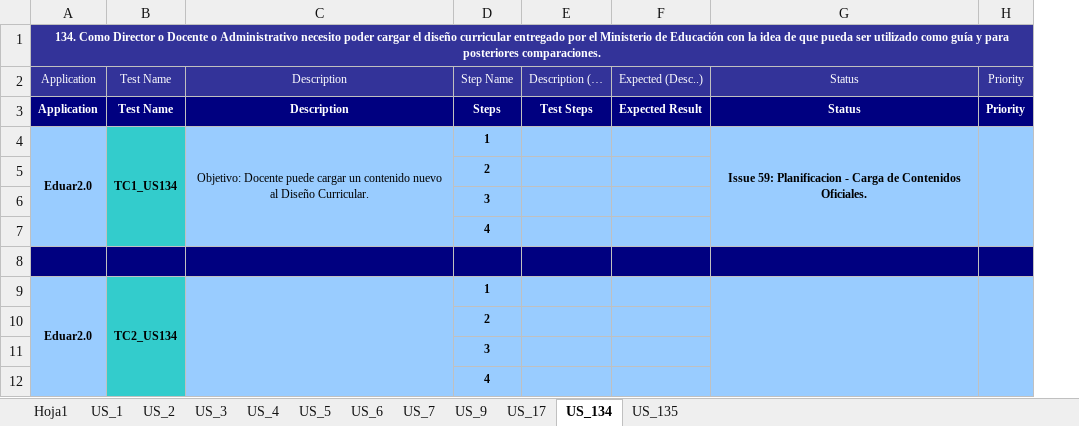
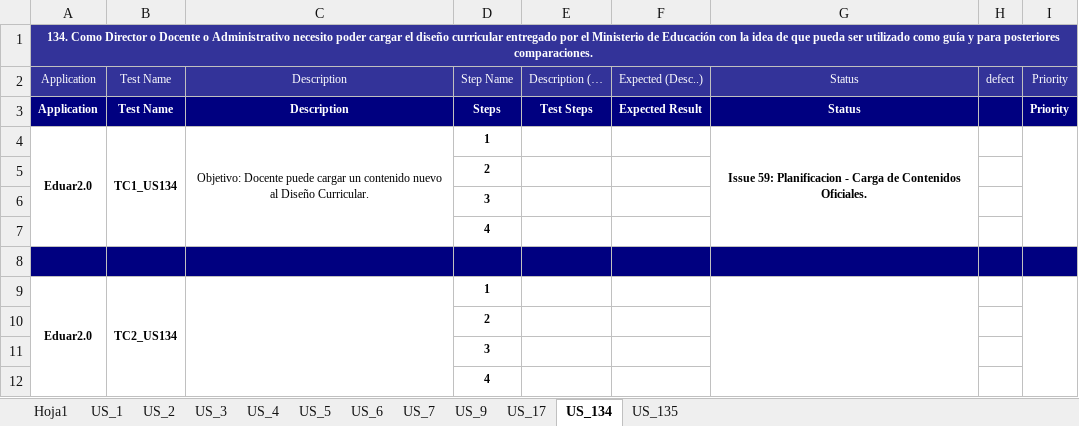
Before and after one commit to martinherr3/blpm, an Excel workbook: Docs/08-Prueba/TC- Planificacion .xlsx, sheet US_134, drawn as a sheet; values as stored, in another font and other column widths than the file's, no borders; addresses are those after the commit; the diff names each change by its address in the sheet, - before the commit and + after, or states it on an @@ line.

```diff
--- a/Docs/08-Prueba/TC- Planificacion .xlsx (sheet US_134)
+++ b/Docs/08-Prueba/TC- Planificacion .xlsx (sheet US_134)
+column H, row 2: defect
-A4:A7 fill: #99CCFF
+A4:A7 fill: none
-B4:B7 fill: #33CCCC
+B4:B7 fill: none
-C4:G7 fill: #99CCFF
+C4:G7 fill: none
-I4:I7 fill: #99CCFF
+I4:I7 fill: none
-A9:A12 fill: #99CCFF
+A9:A12 fill: none
-B9:B12 fill: #33CCCC
+B9:B12 fill: none
-C9:G12 fill: #99CCFF
+C9:G12 fill: none
-I9:I12 fill: #99CCFF
+I9:I12 fill: none
```
Also changed, not shown: sheet US_9, sheet US_4, sheet US_6, sheet US_17, sheet US_7, sheet US_135, 3 more sheets, 1 other file.
